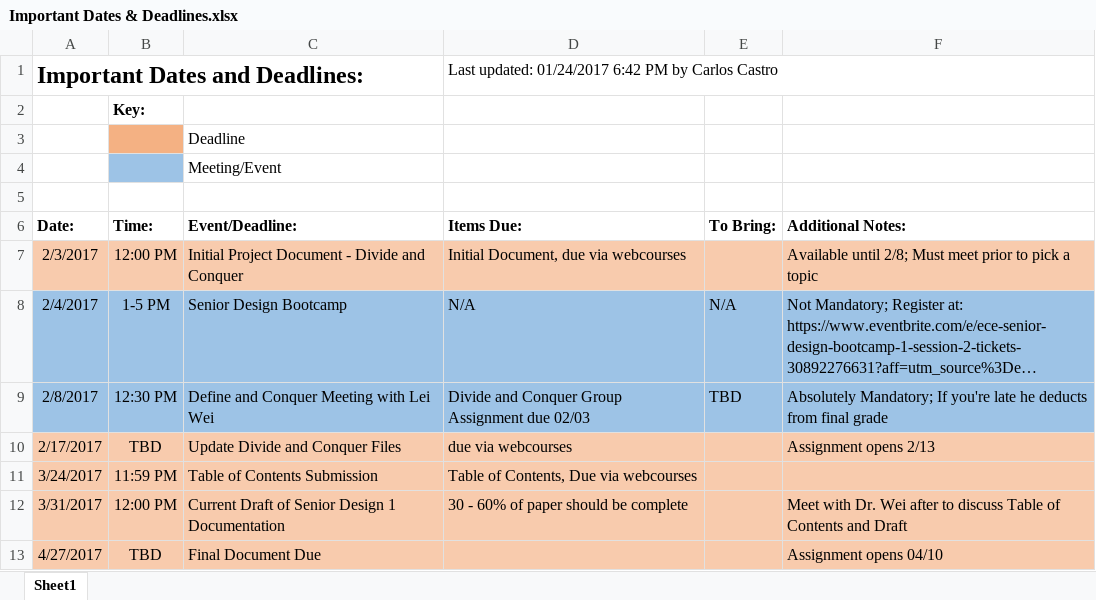
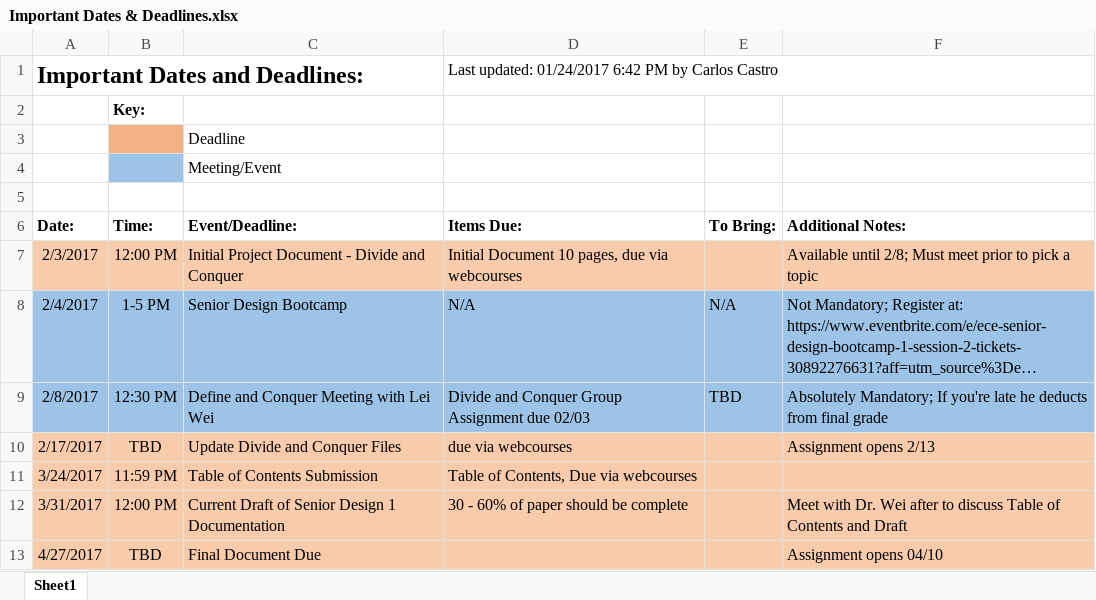
Before and after one commit to heatknight3/Spring17-SeniorDesign, an Excel workbook: Important Dates & Deadlines.xlsx, sheet Sheet1, drawn as a sheet; long unchanged cells end in …; values as stored, in another font and other column widths than the file's, no borders; the diff names each change by its address in the sheet, - before the commit and + after, or states it on an @@ line.

```diff
--- a/Important Dates & Deadlines.xlsx (sheet Sheet1)
+++ b/Important Dates & Deadlines.xlsx (sheet Sheet1)
-D7 (Items Due:): Initial Document, due via webcourses
+D7 (Items Due:): Initial Document 10 pages, due via webcourses
```
Also changed, not shown: Divide and Conquer results.xlsx, SD1 Meeting Log.xlsx, 2 other files.
